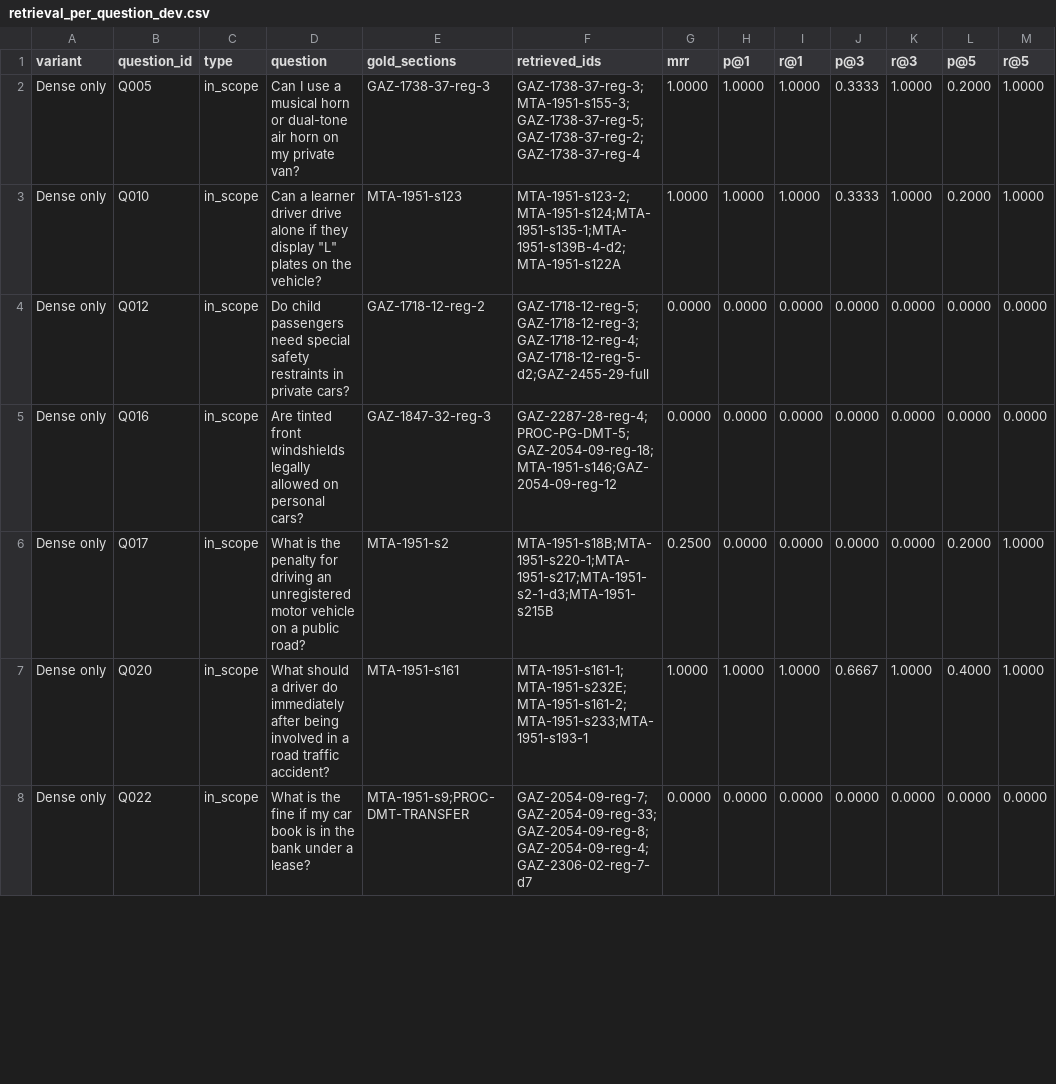
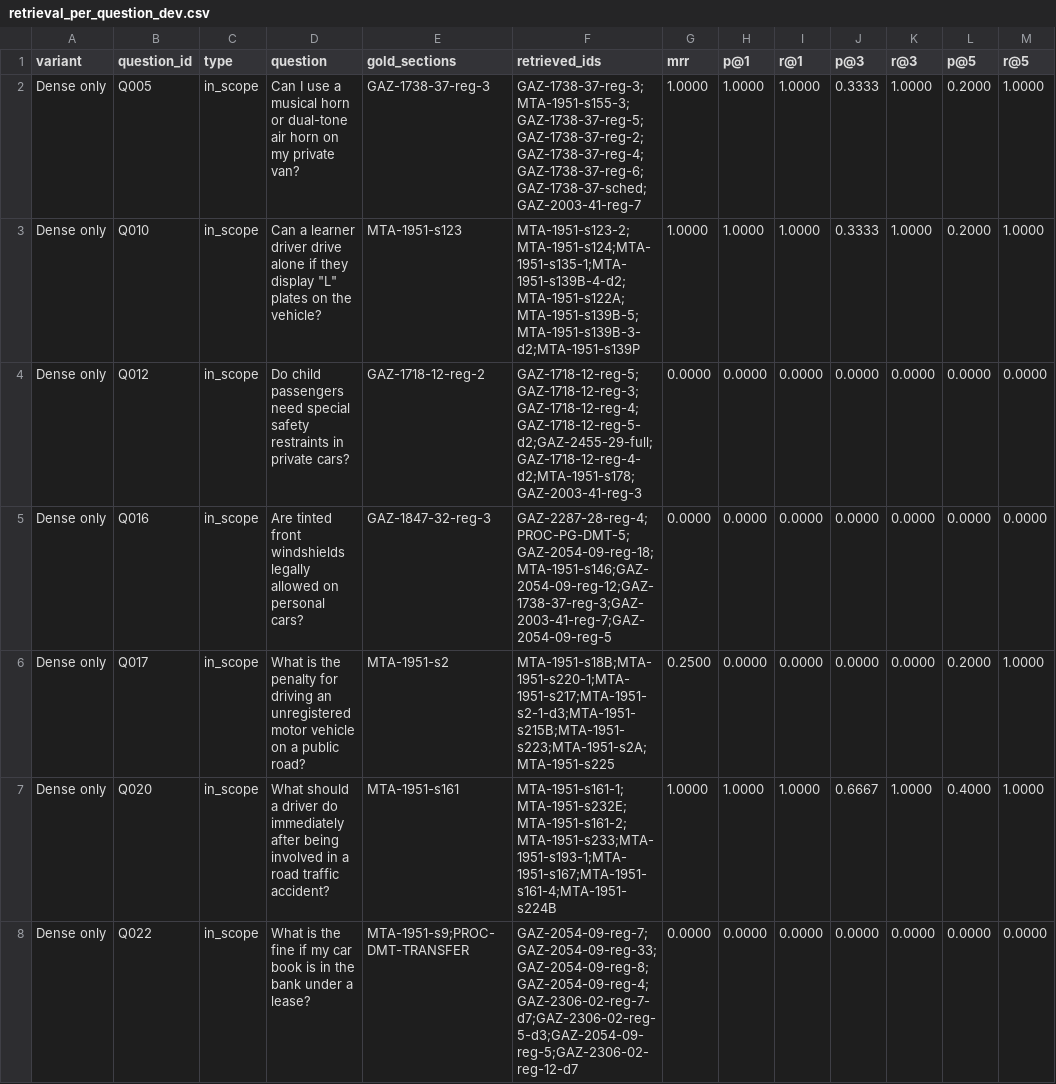
Before and after one commit to isuruamarasingheu/rag-motor-traffic, a CSV file: reports/retrieval_per_question_dev.csv, drawn as a sheet; only a part is shown; the diff covers the shown part only.

Commit message:
feat(retrieval): implement sub-query decomposition, multi-topic retrieval, and top-8 capacity

```diff
--- a/reports/retrieval_per_question_dev.csv
+++ b/reports/retrieval_per_question_dev.csv
@@ -1,8 +1,8 @@
 variant,question_id,type,question,gold_sections,retrieved_ids,mrr,p@1,r@1,p@3,r@3,p@5,r@5
-Dense only,Q005,in_scope,Can I use a musical horn or dual-tone air horn on my private van?,GAZ-1738-37-reg-3,GAZ-1738-37-reg-3;MTA-1951-s155-3;GAZ-1738-37-reg-5;GAZ-1738-37-reg-2;GAZ-1738-37-reg-4,1.0000,1.0000,1.0000,0.3333,1.0000,0.2000,1.0000
-Dense only,Q010,in_scope,"Can a learner driver drive alone if they display ""L"" plates on the vehicle?",MTA-1951-s123,MTA-1951-s123-2;MTA-1951-s124;MTA-1951-s135-1;MTA-1951-s139B-4-d2;MTA-1951-s122A,1.0000,1.0000,1.0000,0.3333,1.0000,0.2000,1.0000
-Dense only,Q012,in_scope,Do child passengers need special safety restraints in private cars?,GAZ-1718-12-reg-2,GAZ-1718-12-reg-5;GAZ-1718-12-reg-3;GAZ-1718-12-reg-4;GAZ-1718-12-reg-5-d2;GAZ-2455-29-full,0.0000,0.0000,0.0000,0.0000,0.0000,0.0000,0.0000
-Dense only,Q016,in_scope,Are tinted front windshields legally allowed on personal cars?,GAZ-1847-32-reg-3,GAZ-2287-28-reg-4;PROC-PG-DMT-5;GAZ-2054-09-reg-18;MTA-1951-s146;GAZ-2054-09-reg-12,0.0000,0.0000,0.0000,0.0000,0.0000,0.0000,0.0000
-Dense only,Q017,in_scope,What is the penalty for driving an unregistered motor vehicle on a public road?,MTA-1951-s2,MTA-1951-s18B;MTA-1951-s220-1;MTA-1951-s217;MTA-1951-s2-1-d3;MTA-1951-s215B,0.2500,0.0000,0.0000,0.0000,0.0000,0.2000,1.0000
-Dense only,Q020,in_scope,What should a driver do immediately after being involved in a road traffic accident?,MTA-1951-s161,MTA-1951-s161-1;MTA-1951-s232E;MTA-1951-s161-2;MTA-1951-s233;MTA-1951-s193-1,1.0000,1.0000,1.0000,0.6667,1.0000,0.4000,1.0000
-Dense only,Q022,in_scope,What is the fine if my car book is in the bank under a lease?,MTA-1951-s9;PROC-DMT-TRANSFER,GAZ-2054-09-reg-7;GAZ-2054-09-reg-33;GAZ-2054-09-reg-8;GAZ-2054-09-reg-4;GAZ-2306-02-reg-7-d7,0.0000,0.0000,0.0000,0.0000,0.0000,0.0000,0.0000
+Dense only,Q005,in_scope,Can I use a musical horn or dual-tone air horn on my private van?,GAZ-1738-37-reg-3,GAZ-1738-37-reg-3;MTA-1951-s155-3;GAZ-1738-37-reg-5;GAZ-1738-37-reg-2;GAZ-1738-37-reg-4;GAZ-1738-37-reg-6;GAZ-1738-37-sched;GAZ-2003-41-reg-7,1.0000,1.0000,1.0000,0.3333,1.0000,0.2000,1.0000
+Dense only,Q010,in_scope,"Can a learner driver drive alone if they display ""L"" plates on the vehicle?",MTA-1951-s123,MTA-1951-s123-2;MTA-1951-s124;MTA-1951-s135-1;MTA-1951-s139B-4-d2;MTA-1951-s122A;MTA-1951-s139B-5;MTA-1951-s139B-3-d2;MTA-1951-s139P,1.0000,1.0000,1.0000,0.3333,1.0000,0.2000,1.0000
+Dense only,Q012,in_scope,Do child passengers need special safety restraints in private cars?,GAZ-1718-12-reg-2,GAZ-1718-12-reg-5;GAZ-1718-12-reg-3;GAZ-1718-12-reg-4;GAZ-1718-12-reg-5-d2;GAZ-2455-29-full;GAZ-1718-12-reg-4-d2;MTA-1951-s178;GAZ-2003-41-reg-3,0.0000,0.0000,0.0000,0.0000,0.0000,0.0000,0.0000
+Dense only,Q016,in_scope,Are tinted front windshields legally allowed on personal cars?,GAZ-1847-32-reg-3,GAZ-2287-28-reg-4;PROC-PG-DMT-5;GAZ-2054-09-reg-18;MTA-1951-s146;GAZ-2054-09-reg-12;GAZ-1738-37-reg-3;GAZ-2003-41-reg-7;GAZ-2054-09-reg-5,0.0000,0.0000,0.0000,0.0000,0.0000,0.0000,0.0000
+Dense only,Q017,in_scope,What is the penalty for driving an unregistered motor vehicle on a public road?,MTA-1951-s2,MTA-1951-s18B;MTA-1951-s220-1;MTA-1951-s217;MTA-1951-s2-1-d3;MTA-1951-s215B;MTA-1951-s223;MTA-1951-s2A;MTA-1951-s225,0.2500,0.0000,0.0000,0.0000,0.0000,0.2000,1.0000
+Dense only,Q020,in_scope,What should a driver do immediately after being involved in a road traffic accident?,MTA-1951-s161,MTA-1951-s161-1;MTA-1951-s232E;MTA-1951-s161-2;MTA-1951-s233;MTA-1951-s193-1;MTA-1951-s167;MTA-1951-s161-4;MTA-1951-s224B,1.0000,1.0000,1.0000,0.6667,1.0000,0.4000,1.0000
+Dense only,Q022,in_scope,What is the fine if my car book is in the bank under a lease?,MTA-1951-s9;PROC-DMT-TRANSFER,GAZ-2054-09-reg-7;GAZ-2054-09-reg-33;GAZ-2054-09-reg-8;GAZ-2054-09-reg-4;GAZ-2306-02-reg-7-d7;GAZ-2306-02-reg-5-d3;GAZ-2054-09-reg-5;GAZ-2306-02-reg-12-d7,0.0000,0.0000,0.0000,0.0000,0.0000,0.0000,0.0000
```
Also changed, not shown: 64 edited cells elsewhere in this file, 6 other files.
